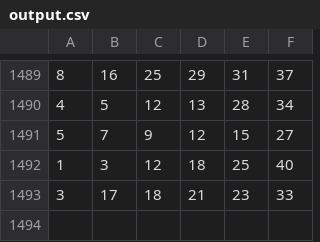
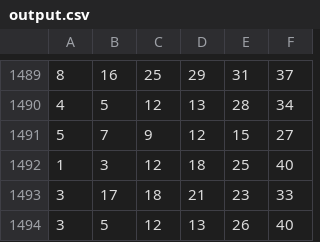
Before and after one commit to Jomar77/LottoNz, a CSV file: output.csv, drawn as a sheet; only a part is shown, gaps mark what is left out.

Commit message:
Add new numbers to lotto.csv and output.csv

```diff
--- a/output.csv
+++ b/output.csv
@@ -1493 +1493,2 @@
 3,17,18,21,23,33
+3,5,12,13,26,40
```
Also changed, not shown: lotto.csv.
